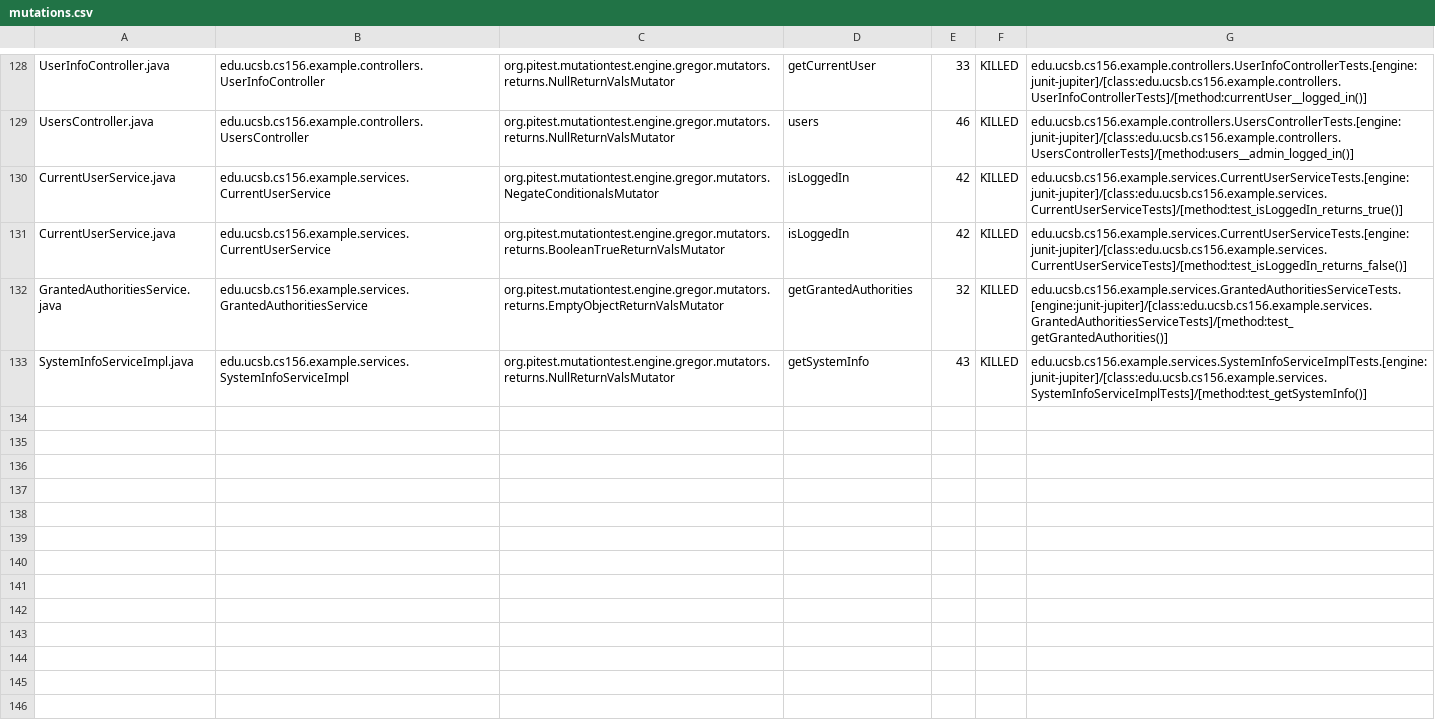
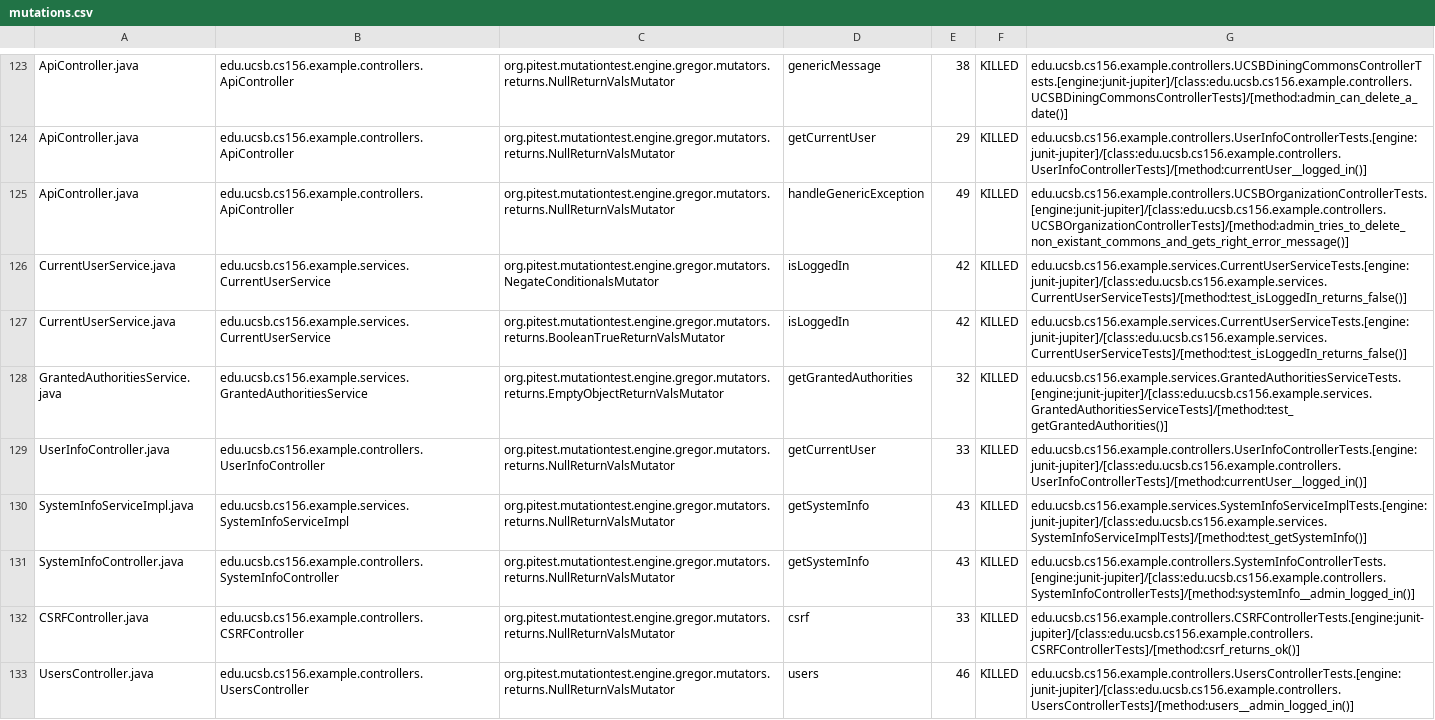
Before and after one commit to ucsb-cs156-s24/team03-s24-5pm-5, a CSV file: prs/71/pitest/mutations.csv, drawn as a sheet; only a part is shown, gaps mark what is left out; addresses are those after the commit; the diff covers the shown part only; the diff names each change by its address in the sheet, - before the commit and + after, or states it on an @@ line.

Commit message:
Deploying to gh-pages from @ ucsb-cs156-s24/team03-s24-5pm-5@ea06d61977d931fa2f4ec7bca9af86d92075b53b 🚀

```diff
--- a/prs/71/pitest/mutations.csv
+++ b/prs/71/pitest/mutations.csv
-A123: UserInfoController.java
+A123: ApiController.java
-B123: edu.ucsb.cs156.example.controllers.UserInfoController
+B123: edu.ucsb.cs156.example.controllers.ApiController
-D123: getCurrentUser
+D123: genericMessage
-E123: 33
+E123: 38
-G123: edu.ucsb.cs156.example.controllers.UserInfoControllerTests.[engine:junit-jupiter]/[class:edu.ucsb.cs156.example.controllers.UserInfoControllerTests]/[method:currentUser__logged_in()]
+G123: edu.ucsb.cs156.example.controllers.UCSBDiningCommonsControllerTests.[engine:junit-jupiter]/[class:edu.ucsb.cs156.example.controllers.UCSBDiningCommonsControllerTests]/[method:admin_can_delete_a_date()]
@@ row 2 moved to row 124: ApiController.java @@
-A125: UsersController.java
+A125: ApiController.java
-B125: edu.ucsb.cs156.example.controllers.UsersController
+B125: edu.ucsb.cs156.example.controllers.ApiController
-D125: users
+D125: handleGenericException
-E125: 46
+E125: 49
-G125: edu.ucsb.cs156.example.controllers.UsersControllerTests.[engine:junit-jupiter]/[class:edu.ucsb.cs156.example.controllers.UsersControllerTests]/[method:users__admin_logged_in()]
+G125: edu.ucsb.cs156.example.controllers.UCSBOrganizationControllerTests.[engine:junit-jupiter]/[class:edu.ucsb.cs156.example.controllers.UCSBOrganizationControllerTests]/[method:admin_tries_to_delete_non_existant_commons_and_gets_right_error_message()]
-G126: edu.ucsb.cs156.example.services.CurrentUserServiceTests.[engine:junit-jupiter]/[class:edu.ucsb.cs156.example.services.CurrentUserServiceTests]/[method:test_isLoggedIn_returns_true()]
+G126: edu.ucsb.cs156.example.services.CurrentUserServiceTests.[engine:junit-jupiter]/[class:edu.ucsb.cs156.example.services.CurrentUserServiceTests]/[method:test_isLoggedIn_returns_false()]
+row 129: UserInfoController.java | edu.ucsb.cs156.example.controllers.UserInfoController | org.pitest.mutationtest.engine.gregor.mutators.returns.NullReturnValsMutator | getCurrentUser | 33 | KILLED | edu.ucsb.cs156.example.controllers.UserInfoControllerTests.[engine:junit-jupiter]/[class:edu.ucsb.cs156.example.controllers.UserInfoControllerTests]/[method:currentUser__logged_in()]
@@ row 58 moved to row 131: SystemInfoController.java @@
@@ row 23 moved to row 132: CSRFController.java @@
+row 133: UsersController.java | edu.ucsb.cs156.example.controllers.UsersController | org.pitest.mutationtest.engine.gregor.mutators.returns.NullReturnValsMutator | users | 46 | KILLED | edu.ucsb.cs156.example.controllers.UsersControllerTests.[engine:junit-jupiter]/[class:edu.ucsb.cs156.example.controllers.UsersControllerTests]/[method:users__admin_logged_in()]
```
Also changed, not shown: 2 removed rows and 83 moved rows elsewhere in this file, 16 other files.
